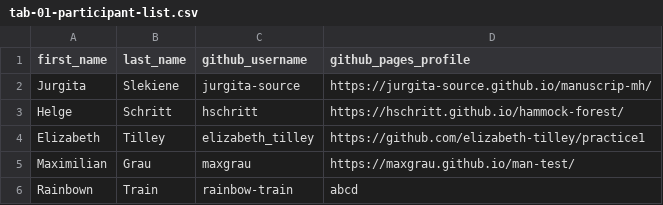
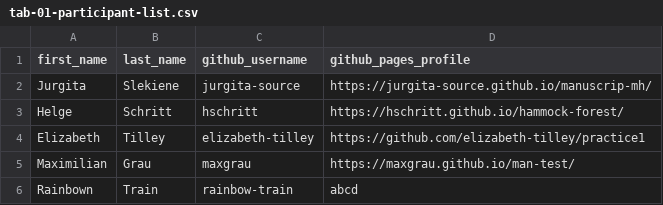
Before and after one commit to oda-vigen/ae-01-gh-username, a CSV file: tab-01-participant-list.csv, drawn as a sheet.

Commit message:
Fix username typo

```diff
--- a/tab-01-participant-list.csv
+++ b/tab-01-participant-list.csv
@@ -3,3 +3,3 @@ Jurgita, Slekiene, jurgita-source, https://jurgita-source.github.io/manuscrip-mh
 Helge, Schritt, hschritt, https://hschritt.github.io/hammock-forest/
-Elizabeth, Tilley, elizabeth_tilley, https://github.com/elizabeth-tilley/practice1
+Elizabeth, Tilley, elizabeth-tilley, https://github.com/elizabeth-tilley/practice1
 Maximilian, Grau, maxgrau, https://maxgrau.github.io/man-test/
```
